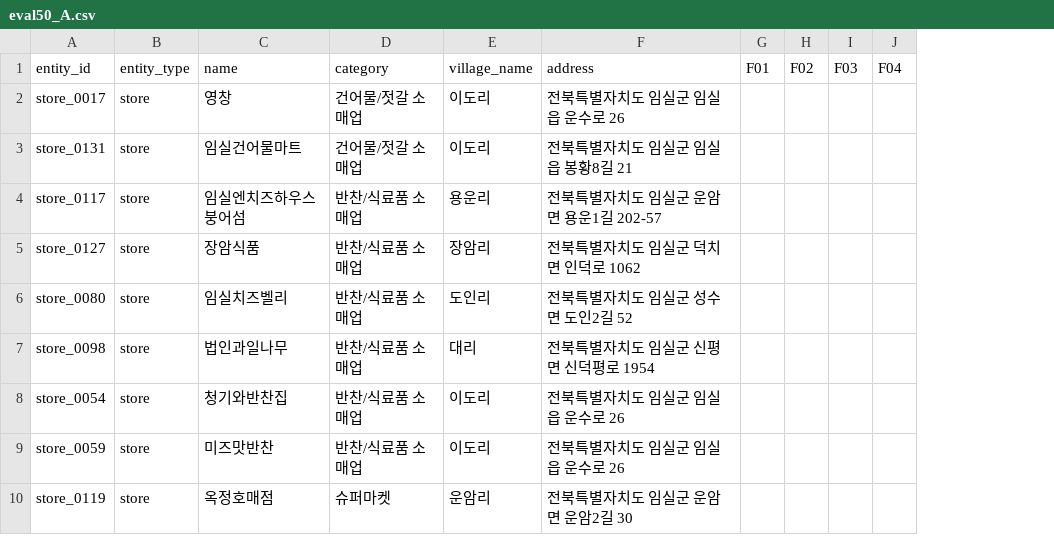
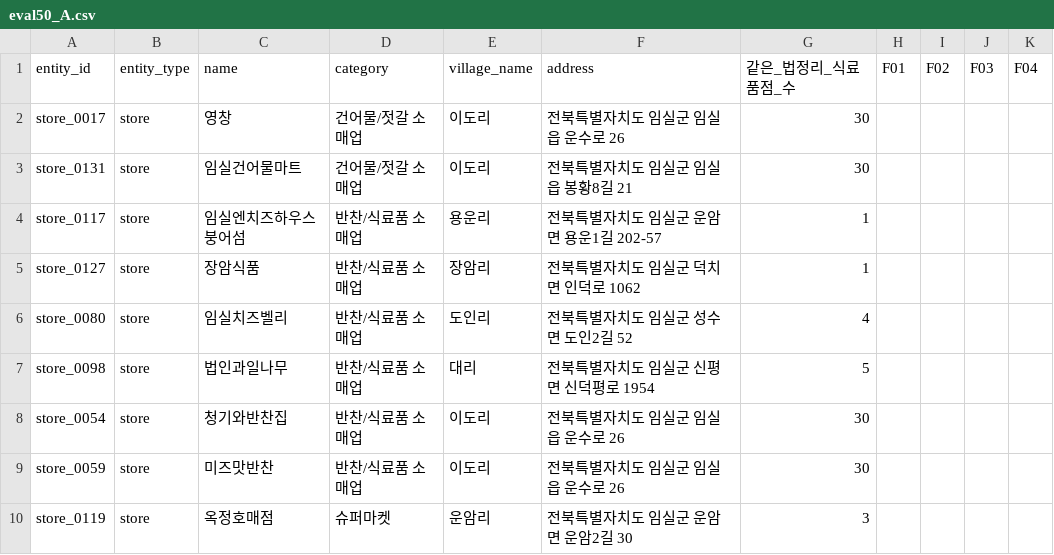
Before and after one commit to gineung-sangsok/gineung-sangsok, a CSV file: data/labels/eval50_A.csv, drawn as a sheet; only a part is shown; the diff names each change by its address in the sheet, - before the commit and + after, or states it on an @@ line.

Commit message:
[EXP] eval50 라벨 표에 같은 법정리 식료품점 수 추가

```diff
--- a/data/labels/eval50_A.csv
+++ b/data/labels/eval50_A.csv
+column G (같은_법정리_식료품점_수), rows 2-10: 30 | 30 | 1 | 1 | 4 | 5 | 30 | 30 | 3
```
Also changed, not shown: data/labels/eval50_B.csv.
